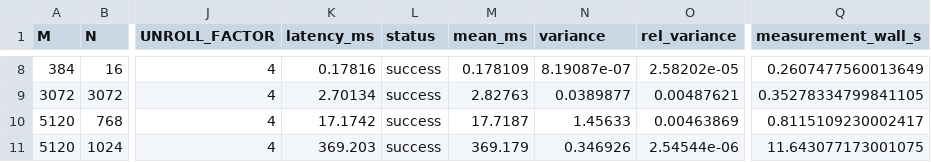
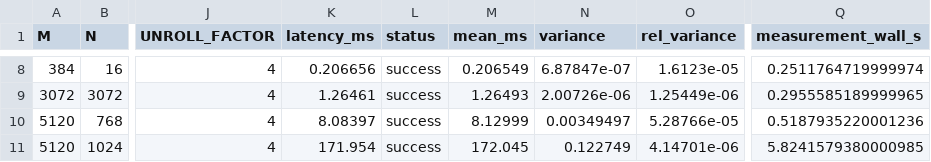
Before and after one commit to AiNoYash/gpu-auto-tuning-research-project, a CSV file: datasets/t4/gemm/group_based/gemm_baseline_results.csv, drawn as a sheet; only a part is shown, gaps mark what is left out; the diff covers the shown part only; the diff names each change by its address in the sheet, - before the commit and + after, or states it on an @@ line.

```diff
--- a/datasets/t4/gemm/group_based/gemm_baseline_results.csv
+++ b/datasets/t4/gemm/group_based/gemm_baseline_results.csv
-K8 (latency_ms): 0.17816
+K8 (latency_ms): 0.206656
-M8 (mean_ms): 0.178109
+M8 (mean_ms): 0.206549
-N8 (variance): 8.19087e-07
+N8 (variance): 6.87847e-07
-O8 (rel_variance): 2.58202e-05
+O8 (rel_variance): 1.6123e-05
-Q8 (measurement_wall_s): 0.2607477560013649
+Q8 (measurement_wall_s): 0.2511764719999974
-K9 (latency_ms): 2.70134
+K9 (latency_ms): 1.26461
-M9 (mean_ms): 2.82763
+M9 (mean_ms): 1.26493
-N9 (variance): 0.0389877
+N9 (variance): 2.00726e-06
-O9 (rel_variance): 0.00487621
+O9 (rel_variance): 1.25449e-06
-Q9 (measurement_wall_s): 0.35278334799841105
+Q9 (measurement_wall_s): 0.2955585189999965
-K10 (latency_ms): 17.1742
+K10 (latency_ms): 8.08397
-M10 (mean_ms): 17.7187
+M10 (mean_ms): 8.12999
-N10 (variance): 1.45633
+N10 (variance): 0.00349497
-O10 (rel_variance): 0.00463869
+O10 (rel_variance): 5.28766e-05
-Q10 (measurement_wall_s): 0.8115109230002417
+Q10 (measurement_wall_s): 0.5187935220001236
-K11 (latency_ms): 369.203
+K11 (latency_ms): 171.954
-M11 (mean_ms): 369.179
+M11 (mean_ms): 172.045
-N11 (variance): 0.346926
+N11 (variance): 0.122749
-O11 (rel_variance): 2.54544e-06
+O11 (rel_variance): 4.14701e-06
-Q11 (measurement_wall_s): 11.643077173001075
+Q11 (measurement_wall_s): 5.8241579380000985
```
Also changed, not shown: 30 edited cells elsewhere in this file, 5 other files.
